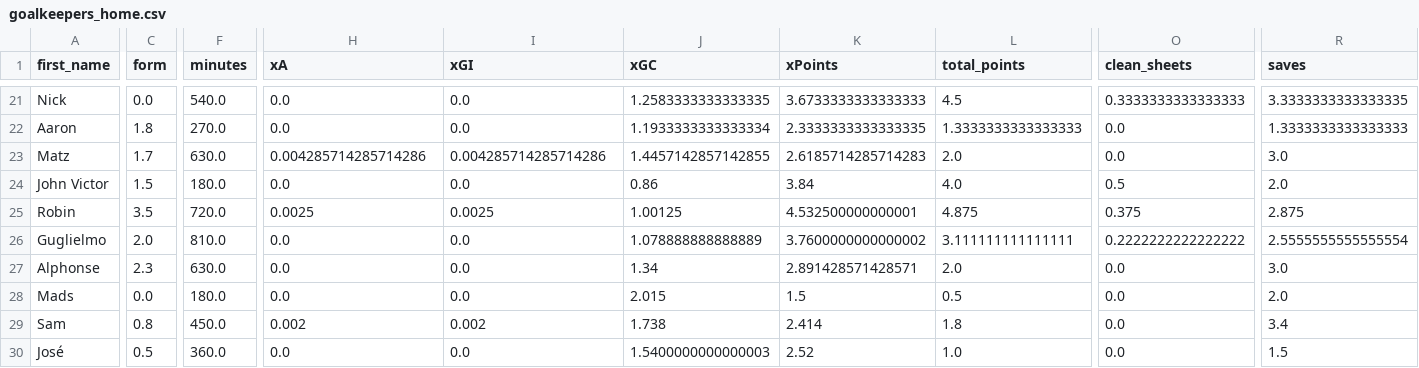
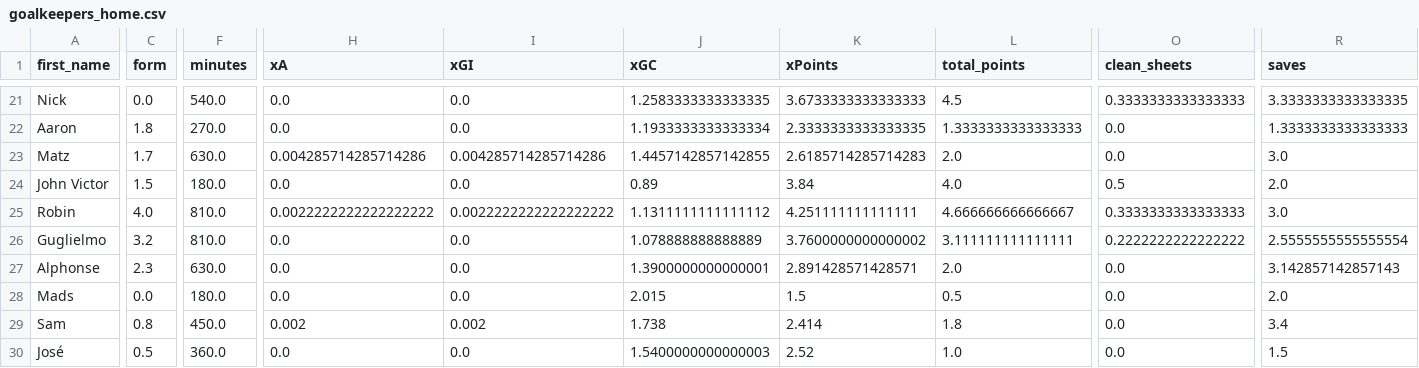
Before and after one commit to sarthakk88/FPL-Stats, a CSV file: data/goalkeepers_home.csv, drawn as a sheet; only a part is shown, gaps mark what is left out; the diff covers the shown part only; the diff names each change by its address in the sheet, - before the commit and + after, or states it on an @@ line.

```diff
--- a/data/goalkeepers_home.csv
+++ b/data/goalkeepers_home.csv
-J24 (xGC): 0.86
+J24 (xGC): 0.89
-C25 (form): 3.5
+C25 (form): 4.0
-F25 (minutes): 720.0
+F25 (minutes): 810.0
-H25 (xA): 0.0025
+H25 (xA): 0.0022222222222222222
-I25 (xGI): 0.0025
+I25 (xGI): 0.0022222222222222222
-J25 (xGC): 1.00125
+J25 (xGC): 1.1311111111111112
-K25 (xPoints): 4.532500000000001
+K25 (xPoints): 4.251111111111111
-L25 (total_points): 4.875
+L25 (total_points): 4.666666666666667
-O25 (clean_sheets): 0.375
+O25 (clean_sheets): 0.3333333333333333
-R25 (saves): 2.875
+R25 (saves): 3.0
-C26 (form): 2.0
+C26 (form): 3.2
-J27 (xGC): 1.34
+J27 (xGC): 1.3900000000000001
-R27 (saves): 3.0
+R27 (saves): 3.142857142857143
```
Also changed, not shown: 27 edited cells elsewhere in this file, data/attackers_away.csv, data/defenders_all.csv, 21 other files.
